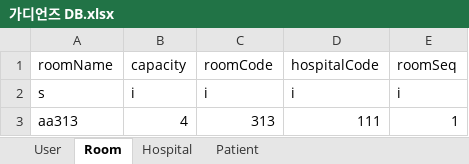
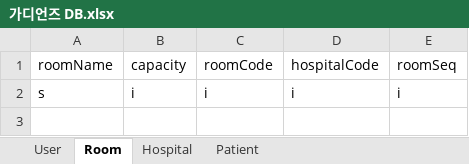
Before and after one commit to devhaemin/Guardians, an Excel workbook: Server/가디언즈 DB.xlsx, sheet Room, drawn as a sheet; values as stored, in another font and other column widths than the file's, no borders; table styles not drawn; the diff names each change by its address in the sheet, - before the commit and + after, or states it on an @@ line.

```diff
--- a/Server/가디언즈 DB.xlsx (sheet Room)
+++ b/Server/가디언즈 DB.xlsx (sheet Room)
-row 3: aa313 | 4 | 313 | 111 | 1
```
Also changed, not shown: sheet User, sheet Patient, sheet Hospital.
